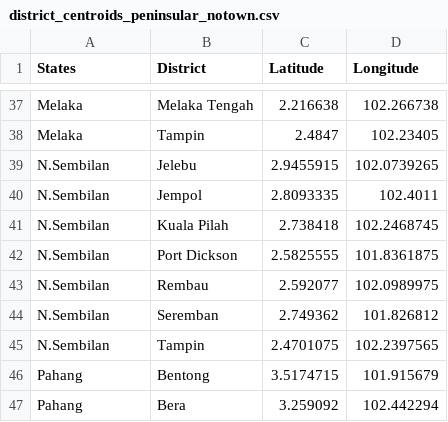
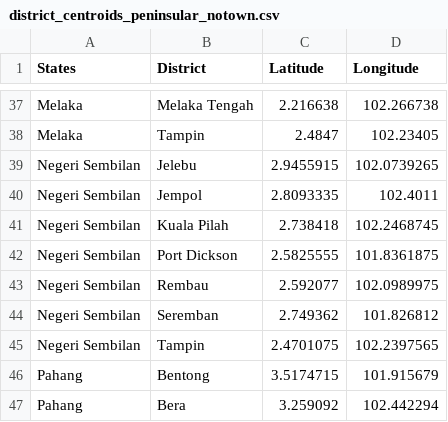
Before and after one commit to Nashmia101/project3179, a CSV file: district_centroids_peninsular_notown.csv, drawn as a sheet; only a part is shown, gaps mark what is left out.

```diff
--- a/district_centroids_peninsular_notown.csv
+++ b/district_centroids_peninsular_notown.csv
@@ -38,9 +38,9 @@ Melaka,Melaka Tengah,2.216638,102.266738
 Melaka,Tampin,2.4847,102.23405
-N.Sembilan,Jelebu,2.9455915,102.0739265
-N.Sembilan,Jempol,2.8093335,102.4011
-N.Sembilan,Kuala Pilah,2.738418,102.2468745
-N.Sembilan,Port Dickson,2.5825555,101.8361875
-N.Sembilan,Rembau,2.592077,102.0989975
-N.Sembilan,Seremban,2.749362,101.826812
-N.Sembilan,Tampin,2.4701075,102.2397565
+Negeri Sembilan,Jelebu,2.9455915,102.0739265
+Negeri Sembilan,Jempol,2.8093335,102.4011
+Negeri Sembilan,Kuala Pilah,2.738418,102.2468745
+Negeri Sembilan,Port Dickson,2.5825555,101.8361875
+Negeri Sembilan,Rembau,2.592077,102.0989975
+Negeri Sembilan,Seremban,2.749362,101.826812
+Negeri Sembilan,Tampin,2.4701075,102.2397565
 Pahang,Bentong,3.5174715,101.915679
```
Also changed, not shown: rainfall_state_year_avg.csv.
